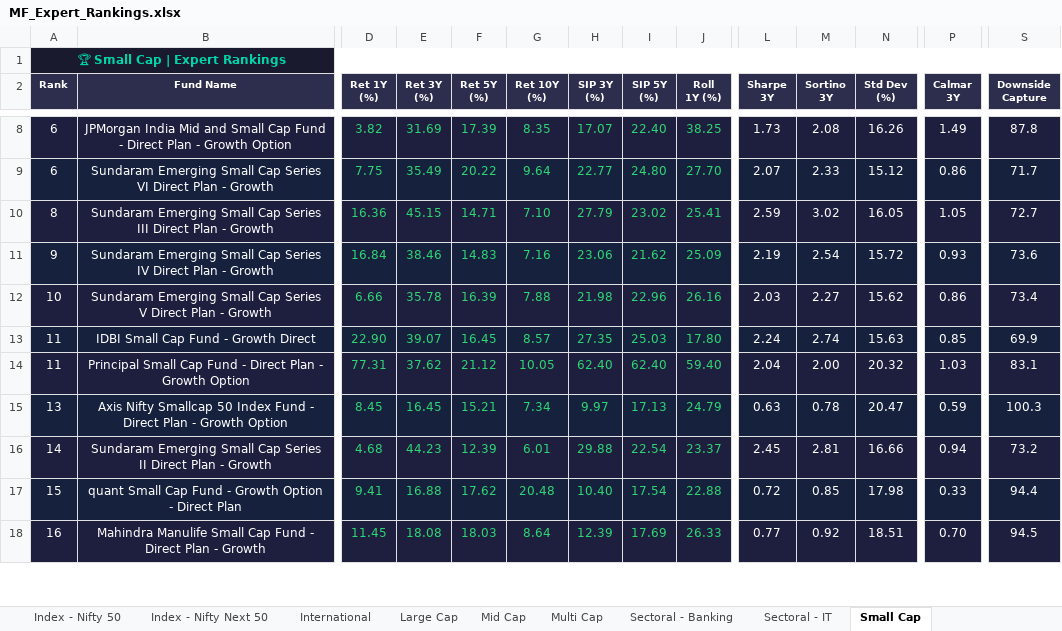
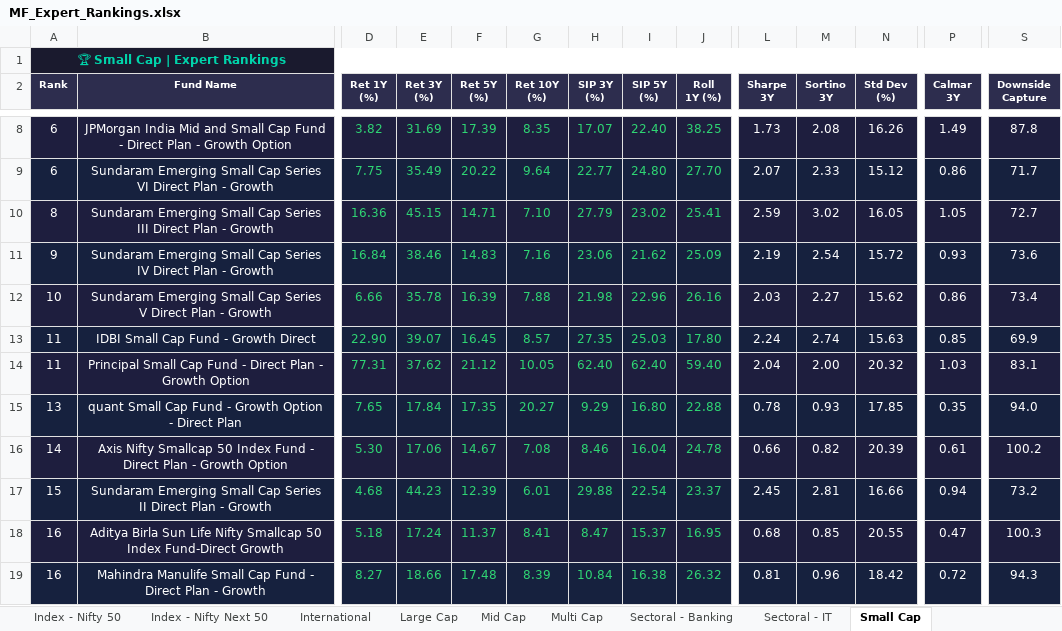
Before and after one commit to myfinancialria/mf-data-fetcher, an Excel workbook: output/MF_Expert_Rankings.xlsx, sheet Small Cap, drawn as a sheet; only a part is shown, gaps mark what is left out; values as stored, in another font and other column widths than the file's, no borders; removed rows and columns are numbered as before the commit, all else as after; rows hold the shown columns only; the diff covers the shown part only; the diff names each change by its address in the sheet, - before the commit and + after, or states it on an @@ line.

```diff
--- a/output/MF_Expert_Rankings.xlsx (sheet Small Cap)
+++ b/output/MF_Expert_Rankings.xlsx (sheet Small Cap)
+row 15: 13 | quant Small Cap Fund - Growth Option - Direct Plan | 7.65 | 17.84 | 17.35 | 20.27 | 9.29 | 16.80 | 22.88 | 0.78 | 0.93 | 17.85 | 0.35 | 94.0
-A16 (Rank): 13
+A16 (Rank): 14
-D16 (Ret 1Y (%)): 8.45
+D16 (Ret 1Y (%)): 5.30
-E16 (Ret 3Y (%)): 16.45
+E16 (Ret 3Y (%)): 17.06
-F16 (Ret 5Y (%)): 15.21
+F16 (Ret 5Y (%)): 14.67
-G16 (Ret 10Y (%)): 7.34
+G16 (Ret 10Y (%)): 7.08
-H16 (SIP 3Y (%)): 9.97
+H16 (SIP 3Y (%)): 8.46
-I16 (SIP 5Y (%)): 17.13
+I16 (SIP 5Y (%)): 16.04
-J16 (Roll 1Y (%)): 24.79
+J16 (Roll 1Y (%)): 24.78
-L16 (Sharpe 3Y): 0.63
+L16 (Sharpe 3Y): 0.66
-M16 (Sortino 3Y): 0.78
+M16 (Sortino 3Y): 0.82
-N16 (Std Dev (%)): 20.47
+N16 (Std Dev (%)): 20.39
-P16 (Calmar 3Y): 0.59
+P16 (Calmar 3Y): 0.61
-S16 (Downside Capture): 100.3
+S16 (Downside Capture): 100.2
-A17 (Rank): 14
+A17 (Rank): 15
-row 17: 15 | quant Small Cap Fund - Growth Option - Direct Plan | 9.41 | 16.88 | 17.62 | 20.48 | 10.40 | 17.54 | 22.88 | 0.72 | 0.85 | 17.98 | 0.33 | 94.4
+row 18: 16 | Aditya Birla Sun Life Nifty Smallcap 50 Index Fund-Direct Growth | 5.18 | 17.24 | 11.37 | 8.41 | 8.47 | 15.37 | 16.95 | 0.68 | 0.85 | 20.55 | 0.47 | 100.3
-D19 (Ret 1Y (%)): 11.45
+D19 (Ret 1Y (%)): 8.27
-E19 (Ret 3Y (%)): 18.08
+E19 (Ret 3Y (%)): 18.66
-F19 (Ret 5Y (%)): 18.03
+F19 (Ret 5Y (%)): 17.48
-G19 (Ret 10Y (%)): 8.64
+G19 (Ret 10Y (%)): 8.39
-H19 (SIP 3Y (%)): 12.39
+H19 (SIP 3Y (%)): 10.84
-I19 (SIP 5Y (%)): 17.69
+I19 (SIP 5Y (%)): 16.38
-J19 (Roll 1Y (%)): 26.33
+J19 (Roll 1Y (%)): 26.32
-L19 (Sharpe 3Y): 0.77
+L19 (Sharpe 3Y): 0.81
-M19 (Sortino 3Y): 0.92
+M19 (Sortino 3Y): 0.96
-N19 (Std Dev (%)): 18.51
+N19 (Std Dev (%)): 18.42
-P19 (Calmar 3Y): 0.70
+P19 (Calmar 3Y): 0.72
-S19 (Downside Capture): 94.5
+S19 (Downside Capture): 94.3
```
Also changed, not shown: 20 added rows, 21 removed rows, 604 edited cells and cell formats elsewhere in this sheet, sheet Mid Cap, sheet Sectoral - Banking, sheet Flexi Cap, sheet Balanced Advantage, sheet Large Cap, sheet ELSS, 11 more sheets, 5 other files.
